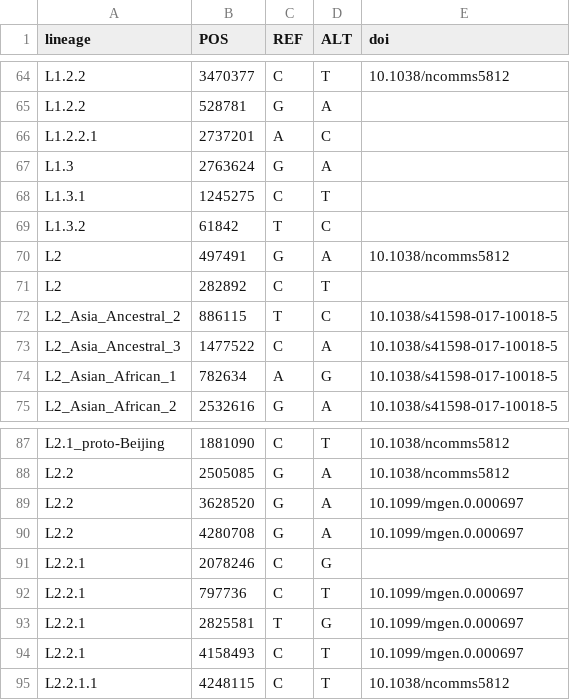
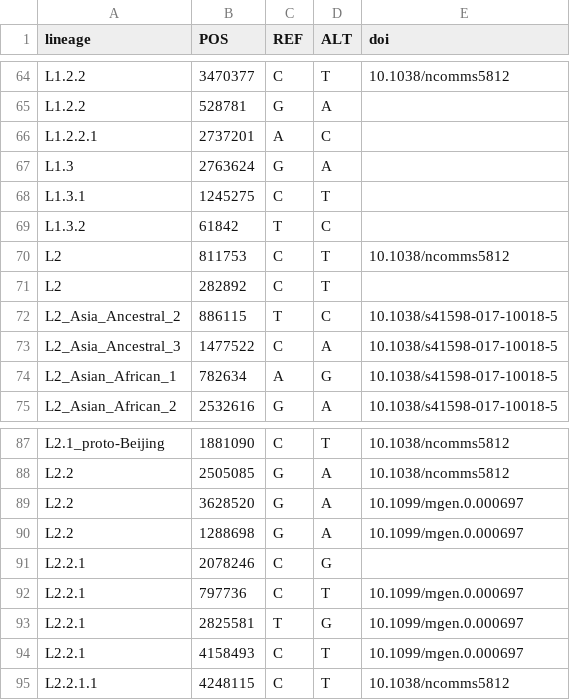
Before and after one commit to dbespiatykh/TBvar, a TSV file: .test/resources/barcodes.tsv, drawn as a sheet; only a part is shown, gaps mark what is left out.

```diff
--- a/.test/resources/barcodes.tsv
+++ b/.test/resources/barcodes.tsv
@@ -69,3 +69,3 @@ L1.3.1	1245275	C	T
 L1.3.2	61842	T	C	
-L2	497491	G	A	10.1038/ncomms5812
+L2	811753	C	T	10.1038/ncomms5812
 L2	282892	C	T	
@@ -89,3 +89,3 @@ L2.2	2505085	G	A	10.1038/ncomms5812
 L2.2	3628520	G	A	10.1099/mgen.0.000697
-L2.2	4280708	G	A	10.1099/mgen.0.000697
+L2.2	1288698	G	A	10.1099/mgen.0.000697
 L2.2.1	2078246	C	G	
```
Also changed, not shown: 2 other files.
